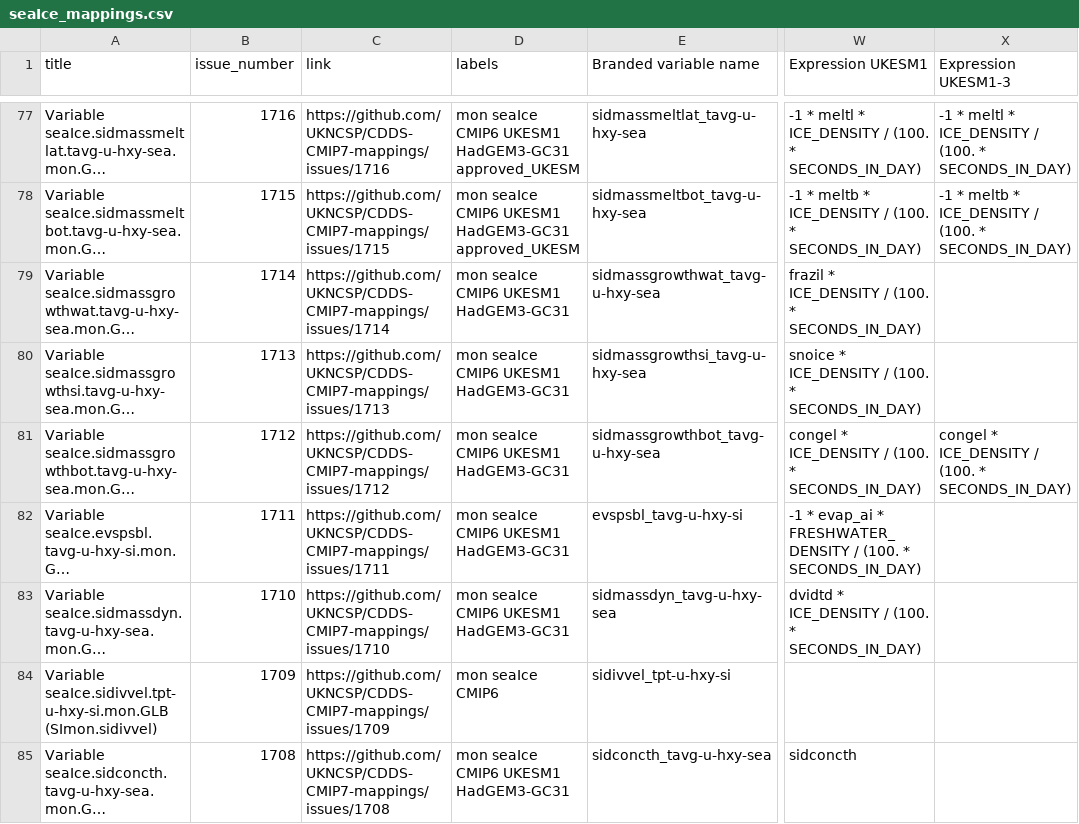
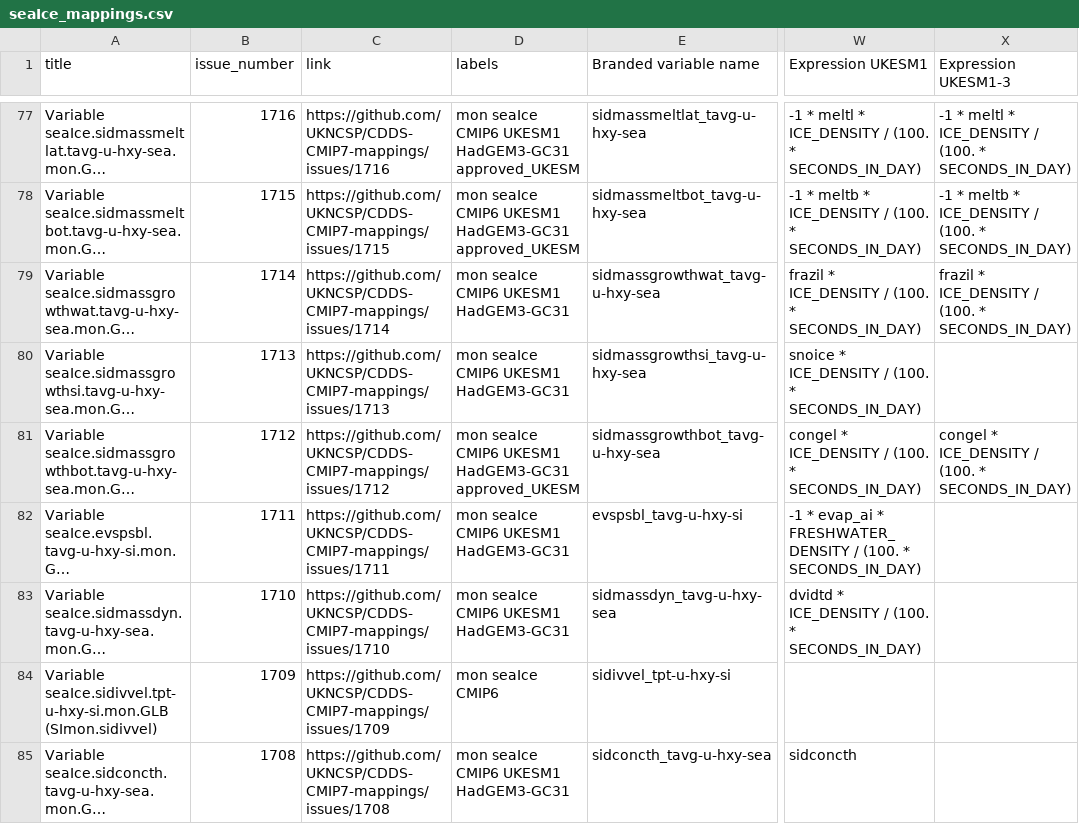
Before and after one commit to UKNCSP/CDDS-CMIP7-mappings, a CSV file: data/seaIce_mappings.csv, drawn as a sheet; only a part is shown, gaps mark what is left out; long unchanged cells end in …; the diff names each change by its address in the sheet, - before the commit and + after, or states it on an @@ line.

```diff
--- a/data/seaIce_mappings.csv
+++ b/data/seaIce_mappings.csv
-X79 (Expression UKESM1-3): (empty)
+X79 (Expression UKESM1-3): frazil * ICE_DENSITY / (100. * SECONDS_IN_DAY)
-D81 (labels): mon seaIce CMIP6 UKESM1 HadGEM3-GC31
+D81 (labels): mon seaIce CMIP6 UKESM1 HadGEM3-GC31 approved_UKESM
```
Also changed, not shown: data/seaIce_mappings_CMIP6.csv, 2 other files.
